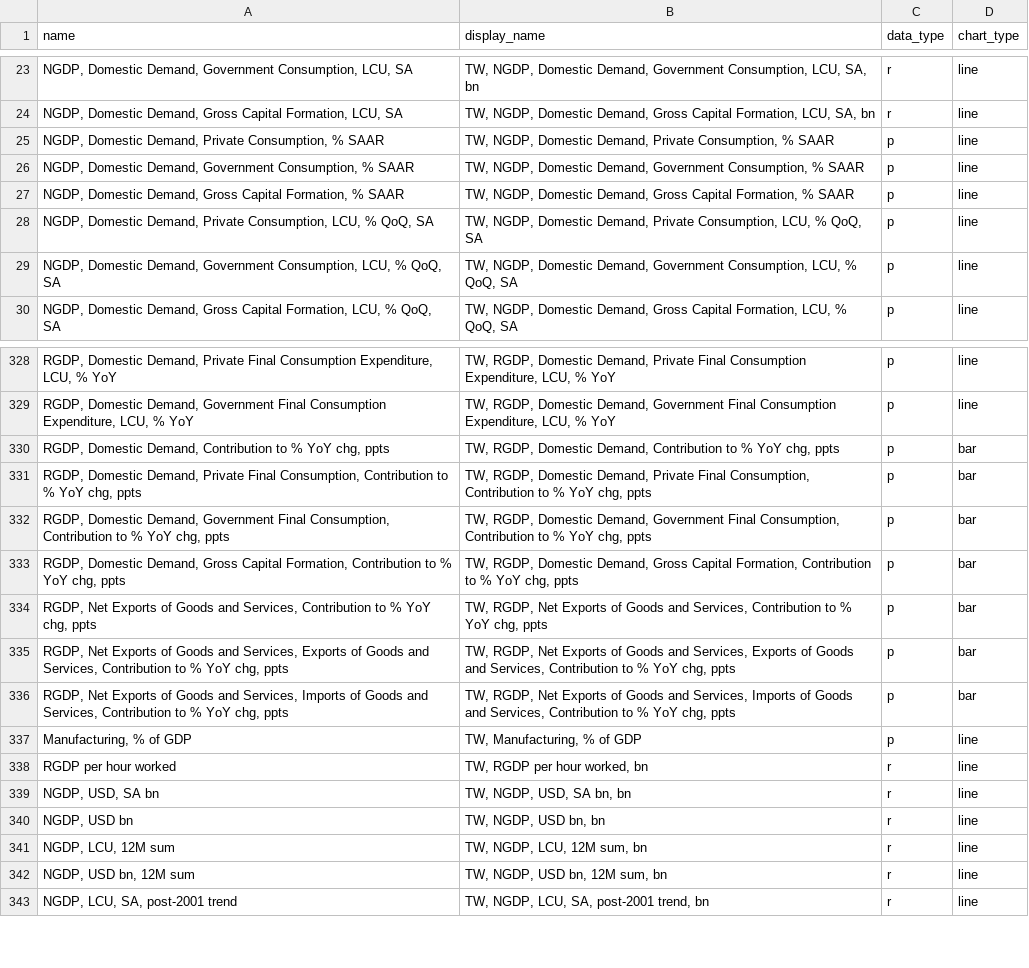
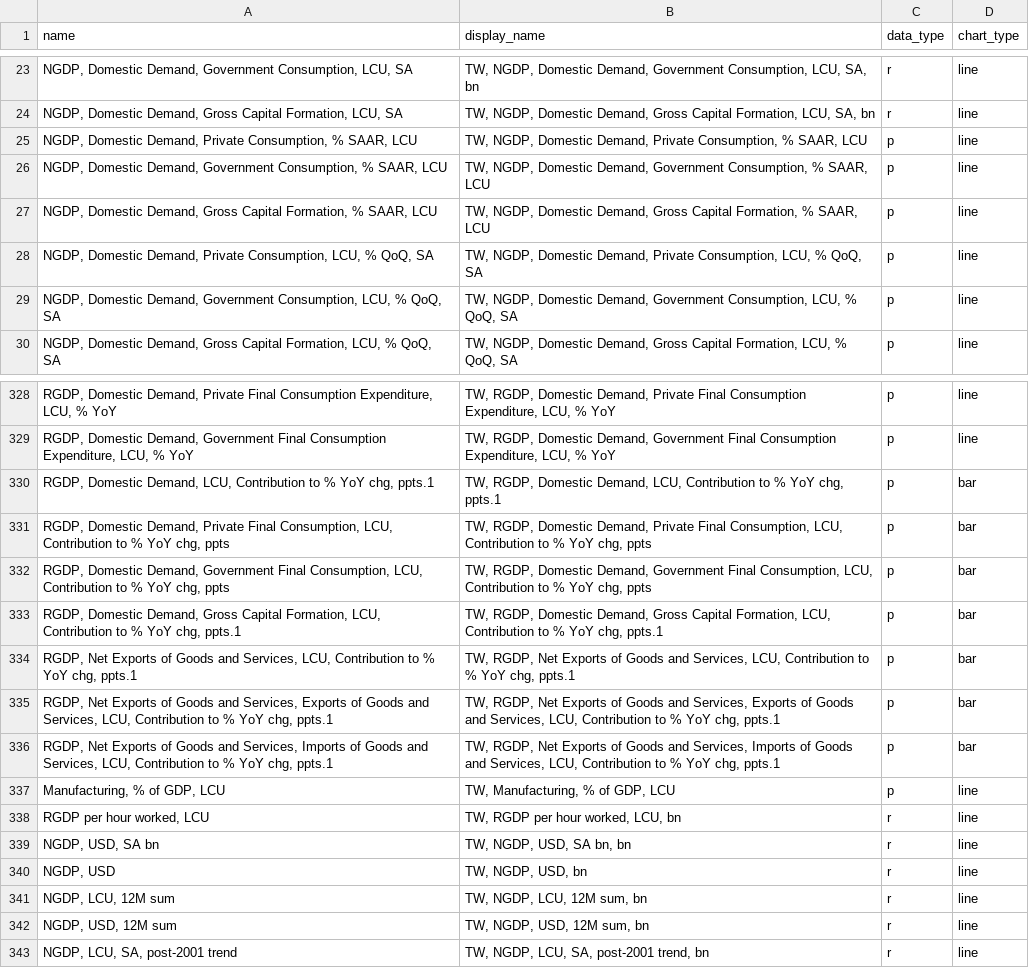
Before and after one commit to Paul-Edward-C/econ-db, a CSV file: app/db/tw/gdp/q/tw_gdp_q_setting.csv, drawn as a sheet; only a part is shown, gaps mark what is left out; the diff covers the shown part only.

```diff
--- a/app/db/tw/gdp/q/tw_gdp_q_setting.csv
+++ b/app/db/tw/gdp/q/tw_gdp_q_setting.csv
@@ -24,5 +24,5 @@ name,display_name,data_type,chart_type
 "NGDP, Domestic Demand, Gross Capital Formation, LCU, SA","TW, NGDP, Domestic Demand, Gross Capital Formation, LCU, SA, bn",r,line
-"NGDP, Domestic Demand, Private Consumption, % SAAR","TW, NGDP, Domestic Demand, Private Consumption, % SAAR",p,line
-"NGDP, Domestic Demand, Government Consumption, % SAAR","TW, NGDP, Domestic Demand, Government Consumption, % SAAR",p,line
-"NGDP, Domestic Demand, Gross Capital Formation, % SAAR","TW, NGDP, Domestic Demand, Gross Capital Formation, % SAAR",p,line
+"NGDP, Domestic Demand, Private Consumption, % SAAR, LCU","TW, NGDP, Domestic Demand, Private Consumption, % SAAR, LCU",p,line
+"NGDP, Domestic Demand, Government Consumption, % SAAR, LCU","TW, NGDP, Domestic Demand, Government Consumption, % SAAR, LCU",p,line
+"NGDP, Domestic Demand, Gross Capital Formation, % SAAR, LCU","TW, NGDP, Domestic Demand, Gross Capital Formation, % SAAR, LCU",p,line
 "NGDP, Domestic Demand, Private Consumption, LCU, % QoQ, SA","TW, NGDP, Domestic Demand, Private Consumption, LCU, % QoQ, SA",p,line
@@ -329,15 +329,15 @@ name,display_name,data_type,chart_type
 "RGDP, Domestic Demand, Government Final Consumption Expenditure, LCU, % YoY","TW, RGDP, Domestic Demand, Government Final Consumption Expenditure, LCU, % YoY",p,line
-"RGDP, Domestic Demand, Contribution to % YoY chg, ppts","TW, RGDP, Domestic Demand, Contribution to % YoY chg, ppts",p,bar
-"RGDP, Domestic Demand, Private Final Consumption, Contribution to % YoY chg, ppts","TW, RGDP, Domestic Demand, Private Final Consumption, Contribution to % YoY chg, ppts",p,bar
-"RGDP, Domestic Demand, Government Final Consumption, Contribution to % YoY chg, ppts","TW, RGDP, Domestic Demand, Government Final Consumption, Contribution to % YoY chg, ppts",p,bar
-"RGDP, Domestic Demand, Gross Capital Formation, Contribution to % YoY chg, ppts","TW, RGDP, Domestic Demand, Gross Capital Formation, Contribution to % YoY chg, ppts",p,bar
-"RGDP, Net Exports of Goods and Services, Contribution to % YoY chg, ppts","TW, RGDP, Net Exports of Goods and Services, Contribution to % YoY chg, ppts",p,bar
-"RGDP, Net Exports of Goods and Services, Exports of Goods and Services, Contribution to % YoY chg, ppts","TW, RGDP, Net Exports of Goods and Services, Exports of Goods and Services, Contribution to % YoY chg, ppts",p,bar
-"RGDP, Net Exports of Goods and Services, Imports of Goods and Services, Contribution to % YoY chg, ppts","TW, RGDP, Net Exports of Goods and Services, Imports of Goods and Services, Contribution to % YoY chg, ppts",p,bar
-"Manufacturing, % of GDP","TW, Manufacturing, % of GDP",p,line
-RGDP per hour worked,"TW, RGDP per hour worked, bn",r,line
+"RGDP, Domestic Demand, LCU, Contribution to % YoY chg, ppts.1","TW, RGDP, Domestic Demand, LCU, Contribution to % YoY chg, ppts.1",p,bar
+"RGDP, Domestic Demand, Private Final Consumption, LCU, Contribution to % YoY chg, ppts","TW, RGDP, Domestic Demand, Private Final Consumption, LCU, Contribution to % YoY chg, ppts",p,bar
+"RGDP, Domestic Demand, Government Final Consumption, LCU, Contribution to % YoY chg, ppts","TW, RGDP, Domestic Demand, Government Final Consumption, LCU, Contribution to % YoY chg, ppts",p,bar
+"RGDP, Domestic Demand, Gross Capital Formation, LCU, Contribution to % YoY chg, ppts.1","TW, RGDP, Domestic Demand, Gross Capital Formation, LCU, Contribution to % YoY chg, ppts.1",p,bar
+"RGDP, Net Exports of Goods and Services, LCU, Contribution to % YoY chg, ppts.1","TW, RGDP, Net Exports of Goods and Services, LCU, Contribution to % YoY chg, ppts.1",p,bar
+"RGDP, Net Exports of Goods and Services, Exports of Goods and Services, LCU, Contribution to % YoY chg, ppts.1","TW, RGDP, Net Exports of Goods and Services, Exports of Goods and Services, LCU, Contribution to % YoY chg, ppts.1",p,bar
+"RGDP, Net Exports of Goods and Services, Imports of Goods and Services, LCU, Contribution to % YoY chg, ppts.1","TW, RGDP, Net Exports of Goods and Services, Imports of Goods and Services, LCU, Contribution to % YoY chg, ppts.1",p,bar
+"Manufacturing, % of GDP, LCU","TW, Manufacturing, % of GDP, LCU",p,line
+"RGDP per hour worked, LCU","TW, RGDP per hour worked, LCU, bn",r,line
 "NGDP, USD, SA bn","TW, NGDP, USD, SA bn, bn",r,line
-"NGDP, USD bn","TW, NGDP, USD bn, bn",r,line
+"NGDP, USD","TW, NGDP, USD, bn",r,line
 "NGDP, LCU, 12M sum","TW, NGDP, LCU, 12M sum, bn",r,line
-"NGDP, USD bn, 12M sum","TW, NGDP, USD bn, 12M sum, bn",r,line
+"NGDP, USD, 12M sum","TW, NGDP, USD, 12M sum, bn",r,line
 "NGDP, LCU, SA, post-2001 trend","TW, NGDP, LCU, SA, post-2001 trend, bn",r,line
```
Also changed, not shown: 32 edited cells elsewhere in this file, app/db/jp/gdp/q/jp_gdp_q_setting.csv, app/db/tw/export/m/tw_export_m_setting.csv, 2 other files.
